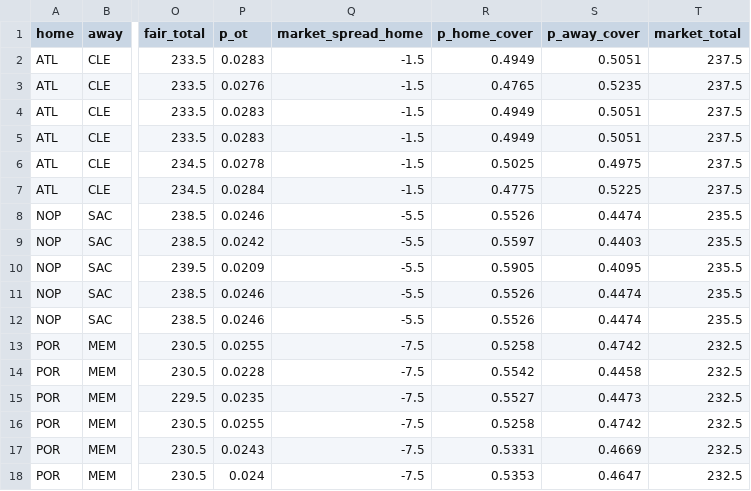
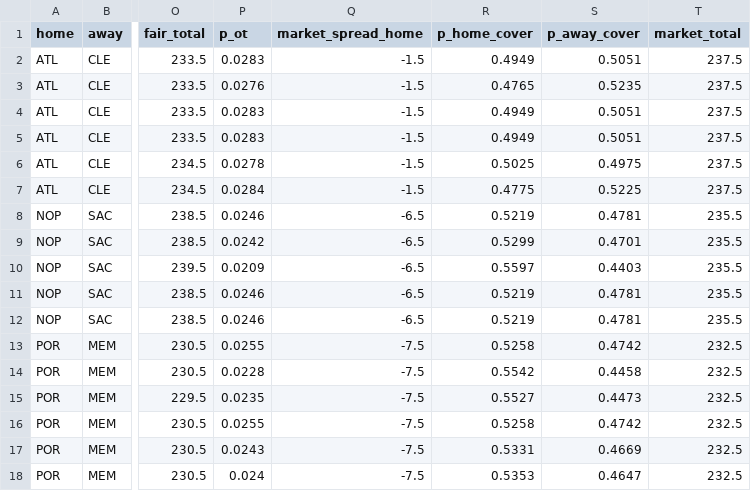
Before and after one commit to shreyaslamba2004-svg/NBA, a CSV file: output/2026-10-29/games.csv, drawn as a sheet; only a part is shown, gaps mark what is left out; the diff names each change by its address in the sheet, - before the commit and + after, or states it on an @@ line.

```diff
--- a/output/2026-10-29/games.csv
+++ b/output/2026-10-29/games.csv
-Q8:Q12 (market_spread_home): -5.5
+Q8:Q12 (market_spread_home): -6.5
-R8 (p_home_cover): 0.5526
+R8 (p_home_cover): 0.5219
-S8 (p_away_cover): 0.4474
+S8 (p_away_cover): 0.4781
-R9 (p_home_cover): 0.5597
+R9 (p_home_cover): 0.5299
-S9 (p_away_cover): 0.4403
+S9 (p_away_cover): 0.4701
-R10 (p_home_cover): 0.5905
+R10 (p_home_cover): 0.5597
-S10 (p_away_cover): 0.4095
+S10 (p_away_cover): 0.4403
-R11:R12 (p_home_cover): 0.5526
+R11:R12 (p_home_cover): 0.5219
-S11:S12 (p_away_cover): 0.4474
+S11:S12 (p_away_cover): 0.4781
```
Also changed, not shown: output/2026-10-29/edges.csv, output/2026-10-29/sgm.csv, 4 other files.
